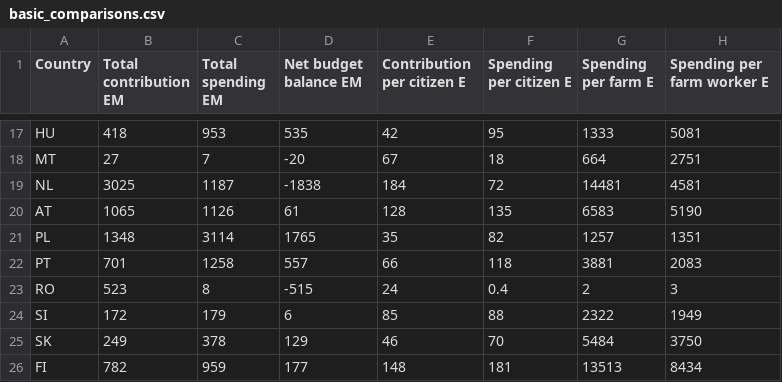
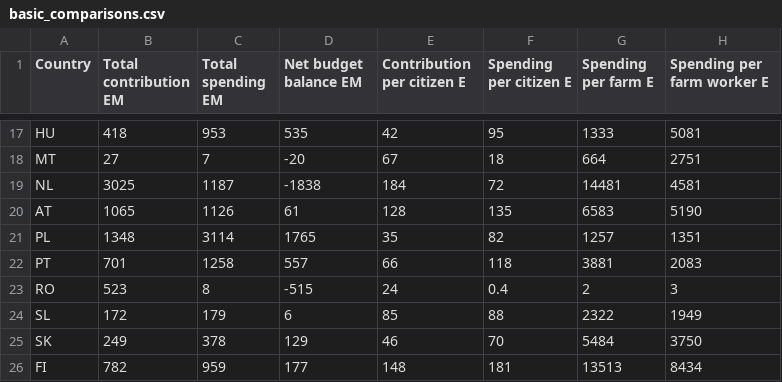
Before and after one commit to eutransparency/Farm-Subsidy, a CSV file: data/stats/2007/basic_comparisons.csv, drawn as a sheet; only a part is shown, gaps mark what is left out; the diff names each change by its address in the sheet, - before the commit and + after, or states it on an @@ line.

Commit message:
Updates SL country code (was SI)

```diff
--- a/data/stats/2007/basic_comparisons.csv
+++ b/data/stats/2007/basic_comparisons.csv
-A24 (Country): SI
+A24 (Country): SL
```
